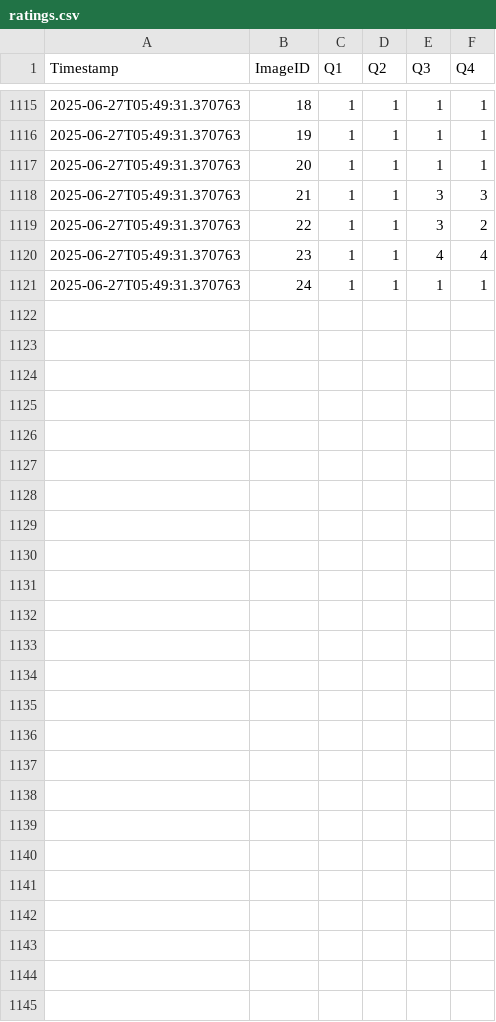
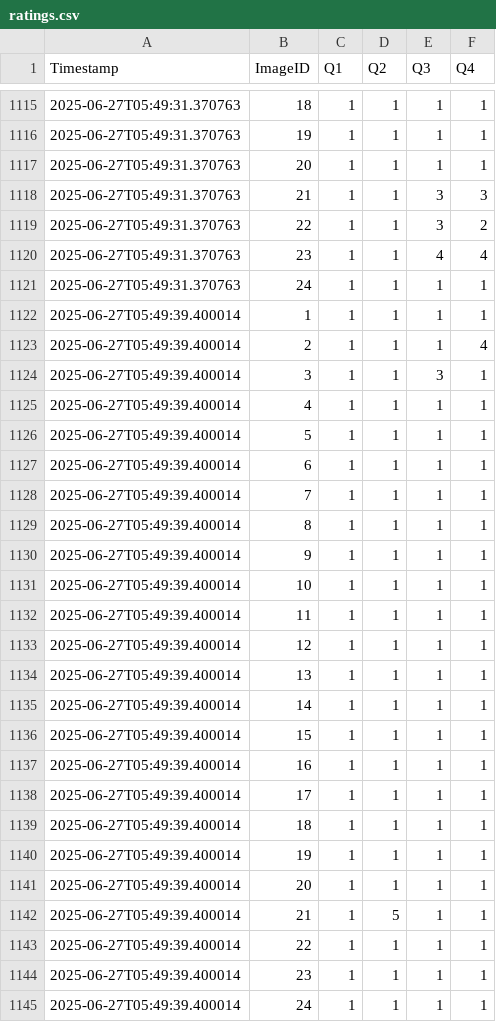
Before and after one commit to Zhilan-leo/IL-photography-data, a CSV file: ratings.csv, drawn as a sheet; only a part is shown, gaps mark what is left out; the diff names each change by its address in the sheet, - before the commit and + after, or states it on an @@ line.

Commit message:
Update ratings.csv backup

```diff
--- a/ratings.csv
+++ b/ratings.csv
+row 1122: 2025-06-27T05:49:39.400014 | 1 | 1 | 1 | 1 | 1
+row 1123: 2025-06-27T05:49:39.400014 | 2 | 1 | 1 | 1 | 4
+row 1124: 2025-06-27T05:49:39.400014 | 3 | 1 | 1 | 3 | 1
+row 1125: 2025-06-27T05:49:39.400014 | 4 | 1 | 1 | 1 | 1
+row 1126: 2025-06-27T05:49:39.400014 | 5 | 1 | 1 | 1 | 1
+row 1127: 2025-06-27T05:49:39.400014 | 6 | 1 | 1 | 1 | 1
+row 1128: 2025-06-27T05:49:39.400014 | 7 | 1 | 1 | 1 | 1
+row 1129: 2025-06-27T05:49:39.400014 | 8 | 1 | 1 | 1 | 1
+row 1130: 2025-06-27T05:49:39.400014 | 9 | 1 | 1 | 1 | 1
+row 1131: 2025-06-27T05:49:39.400014 | 10 | 1 | 1 | 1 | 1
+row 1132: 2025-06-27T05:49:39.400014 | 11 | 1 | 1 | 1 | 1
+row 1133: 2025-06-27T05:49:39.400014 | 12 | 1 | 1 | 1 | 1
+row 1134: 2025-06-27T05:49:39.400014 | 13 | 1 | 1 | 1 | 1
+row 1135: 2025-06-27T05:49:39.400014 | 14 | 1 | 1 | 1 | 1
+row 1136: 2025-06-27T05:49:39.400014 | 15 | 1 | 1 | 1 | 1
+row 1137: 2025-06-27T05:49:39.400014 | 16 | 1 | 1 | 1 | 1
+row 1138: 2025-06-27T05:49:39.400014 | 17 | 1 | 1 | 1 | 1
+row 1139: 2025-06-27T05:49:39.400014 | 18 | 1 | 1 | 1 | 1
+row 1140: 2025-06-27T05:49:39.400014 | 19 | 1 | 1 | 1 | 1
+row 1141: 2025-06-27T05:49:39.400014 | 20 | 1 | 1 | 1 | 1
+row 1142: 2025-06-27T05:49:39.400014 | 21 | 1 | 5 | 1 | 1
+row 1143: 2025-06-27T05:49:39.400014 | 22 | 1 | 1 | 1 | 1
+row 1144: 2025-06-27T05:49:39.400014 | 23 | 1 | 1 | 1 | 1
+row 1145: 2025-06-27T05:49:39.400014 | 24 | 1 | 1 | 1 | 1
```
